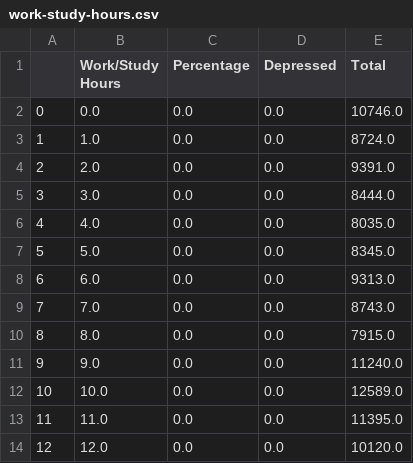
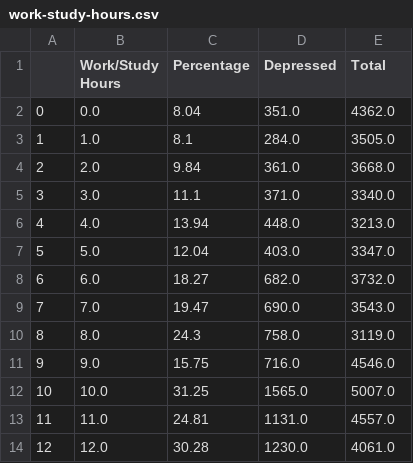
Before and after one commit to giju/iisc-g2, a CSV file: reports/v1/work-study-hours.csv, drawn as a sheet.

```diff
--- a/reports/v1/work-study-hours.csv
+++ b/reports/v1/work-study-hours.csv
@@ -1,14 +1,14 @@
 ,Work/Study Hours,Percentage,Depressed,Total
-0,0.0,0.0,0.0,10746.0
-1,1.0,0.0,0.0,8724.0
-2,2.0,0.0,0.0,9391.0
-3,3.0,0.0,0.0,8444.0
-4,4.0,0.0,0.0,8035.0
-5,5.0,0.0,0.0,8345.0
-6,6.0,0.0,0.0,9313.0
-7,7.0,0.0,0.0,8743.0
-8,8.0,0.0,0.0,7915.0
-9,9.0,0.0,0.0,11240.0
-10,10.0,0.0,0.0,12589.0
-11,11.0,0.0,0.0,11395.0
-12,12.0,0.0,0.0,10120.0
+0,0.0,8.04,351.0,4362.0
+1,1.0,8.1,284.0,3505.0
+2,2.0,9.84,361.0,3668.0
+3,3.0,11.1,371.0,3340.0
+4,4.0,13.94,448.0,3213.0
+5,5.0,12.04,403.0,3347.0
+6,6.0,18.27,682.0,3732.0
+7,7.0,19.47,690.0,3543.0
+8,8.0,24.3,758.0,3119.0
+9,9.0,15.75,716.0,4546.0
+10,10.0,31.25,1565.0,5007.0
+11,11.0,24.81,1131.0,4557.0
+12,12.0,30.28,1230.0,4061.0
```
Also changed, not shown: reports/v1/age.csv, reports/v1/cgpa.csv, 31 other files.
